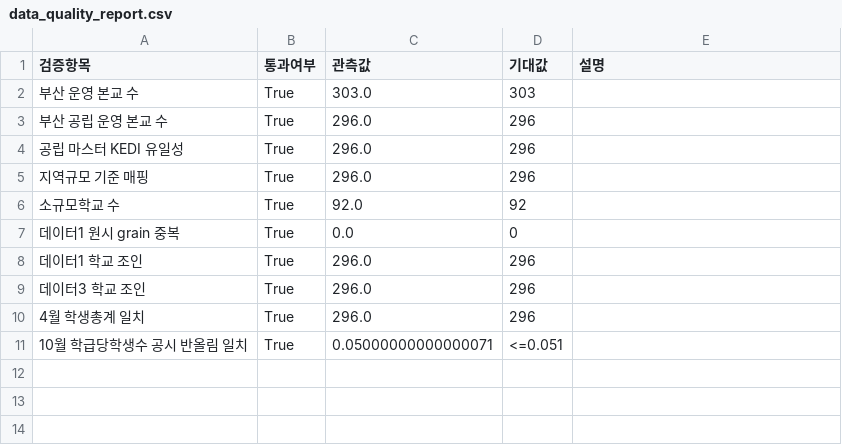
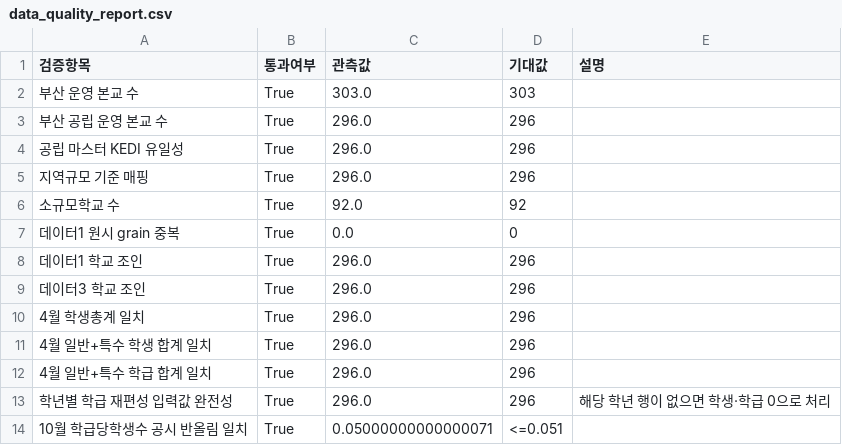
Before and after one commit to Jiyeon125/dacos_datathon_04, a CSV file: data/processed/data_quality_report.csv, drawn as a sheet.

```diff
--- a/data/processed/data_quality_report.csv
+++ b/data/processed/data_quality_report.csv
@@ -10,2 +10,5 @@
 4월 학생총계 일치,True,296.0,296,
+4월 일반+특수 학생 합계 일치,True,296.0,296,
+4월 일반+특수 학급 합계 일치,True,296.0,296,
+학년별 학급 재편성 입력값 완전성,True,296.0,296,해당 학년 행이 없으면 학생·학급 0으로 처리
 10월 학급당학생수 공시 반올림 일치,True,0.05000000000000071,<=0.051,
```
Also changed, not shown: 14 other files.
